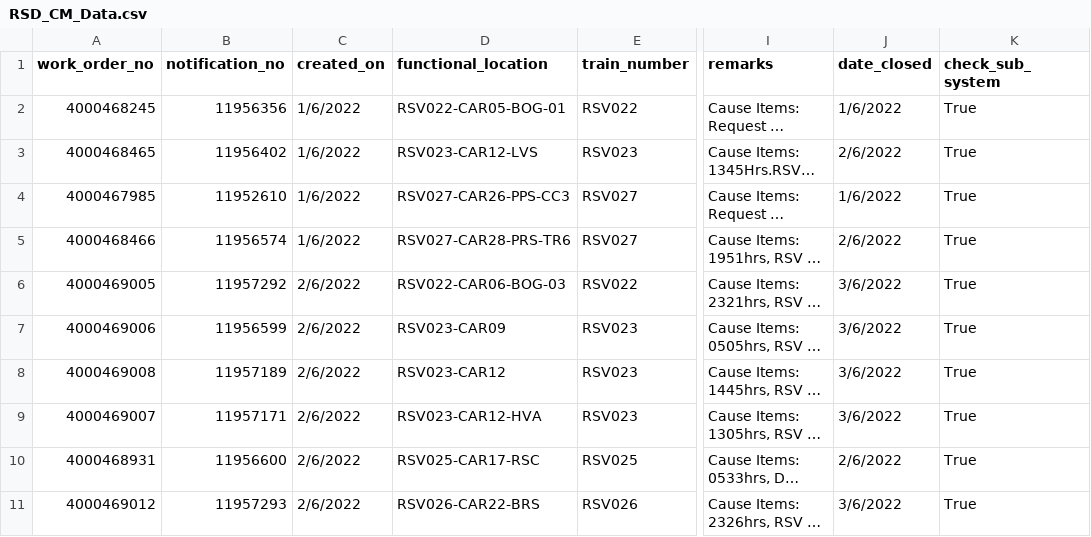
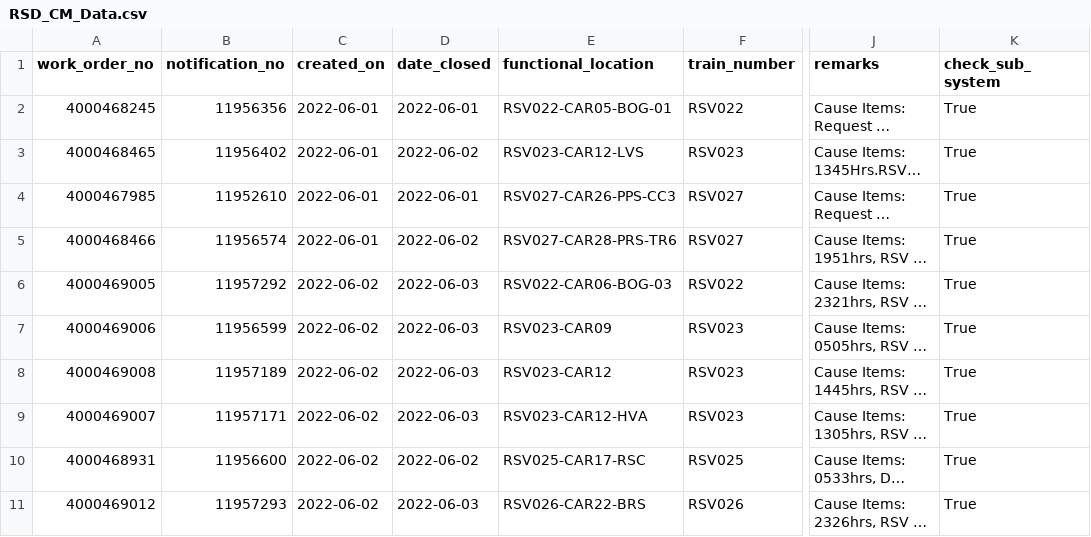
Before and after one commit to MuhdNurAkmal/python.notebook.extraction, a CSV file: sharepoint-migration/system_hierarchy/RSD_CM_Data.csv, drawn as a sheet; only a part is shown, gaps mark what is left out; long unchanged cells end in …; removed rows and columns are numbered as before the commit, all else as after; the diff names each change by its address in the sheet, - before the commit and + after, or states it on an @@ line.

```diff
--- a/sharepoint-migration/system_hierarchy/RSD_CM_Data.csv
+++ b/sharepoint-migration/system_hierarchy/RSD_CM_Data.csv
+column D (date_closed), rows 2-11: 2022-06-01 | 2022-06-02 | 2022-06-01 | 2022-06-02 | 2022-06-03 | 2022-06-03 | 2022-06-03 | 2022-06-03 | 2022-06-02 | 2022-06-03
-column J (date_closed), rows 2-11: 1/6/2022 | 2/6/2022 | 1/6/2022 | 2/6/2022 | 3/6/2022 | 3/6/2022 | 3/6/2022 | 3/6/2022 | 2/6/2022 | 3/6/2022
-C2:C5 (created_on): 1/6/2022
+C2:C5 (created_on): 2022-06-01
-C6:C11 (created_on): 2/6/2022
+C6:C11 (created_on): 2022-06-02
```
Also changed, not shown: sharepoint-migration/system_hierarchy/SNC_CM_Data.csv, 45 other files.
